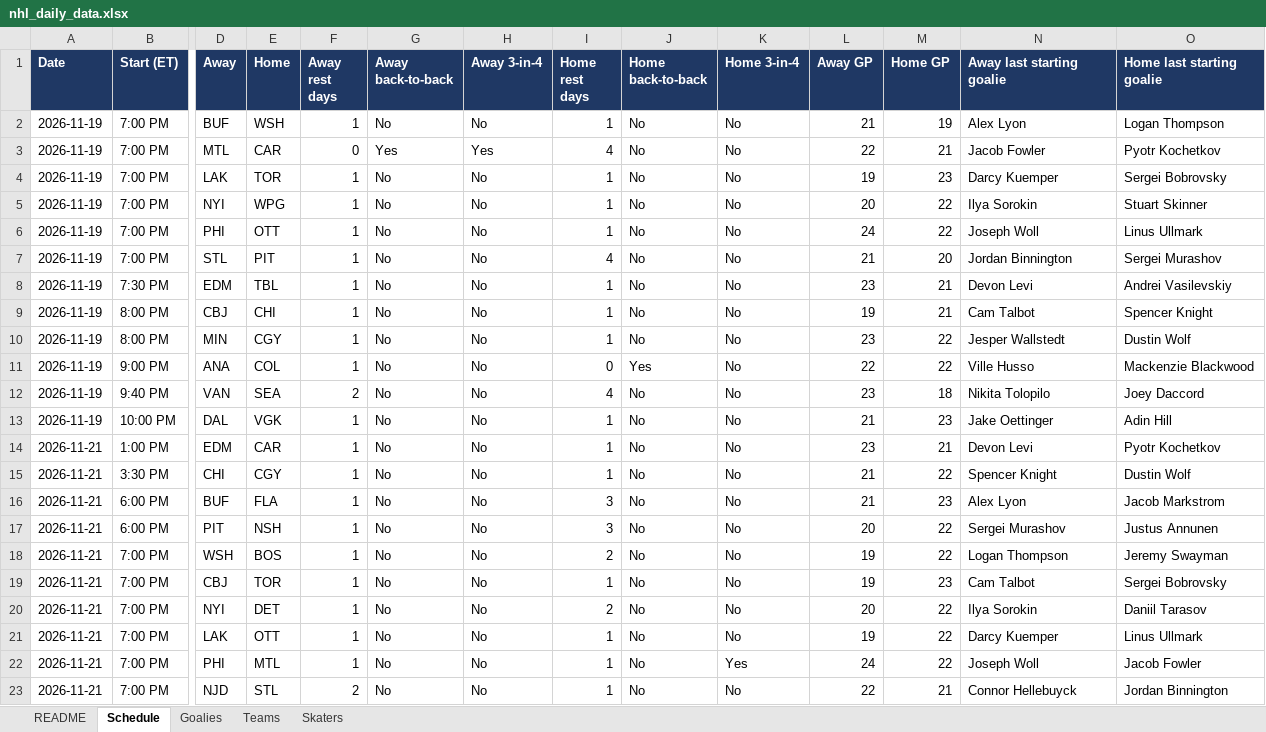
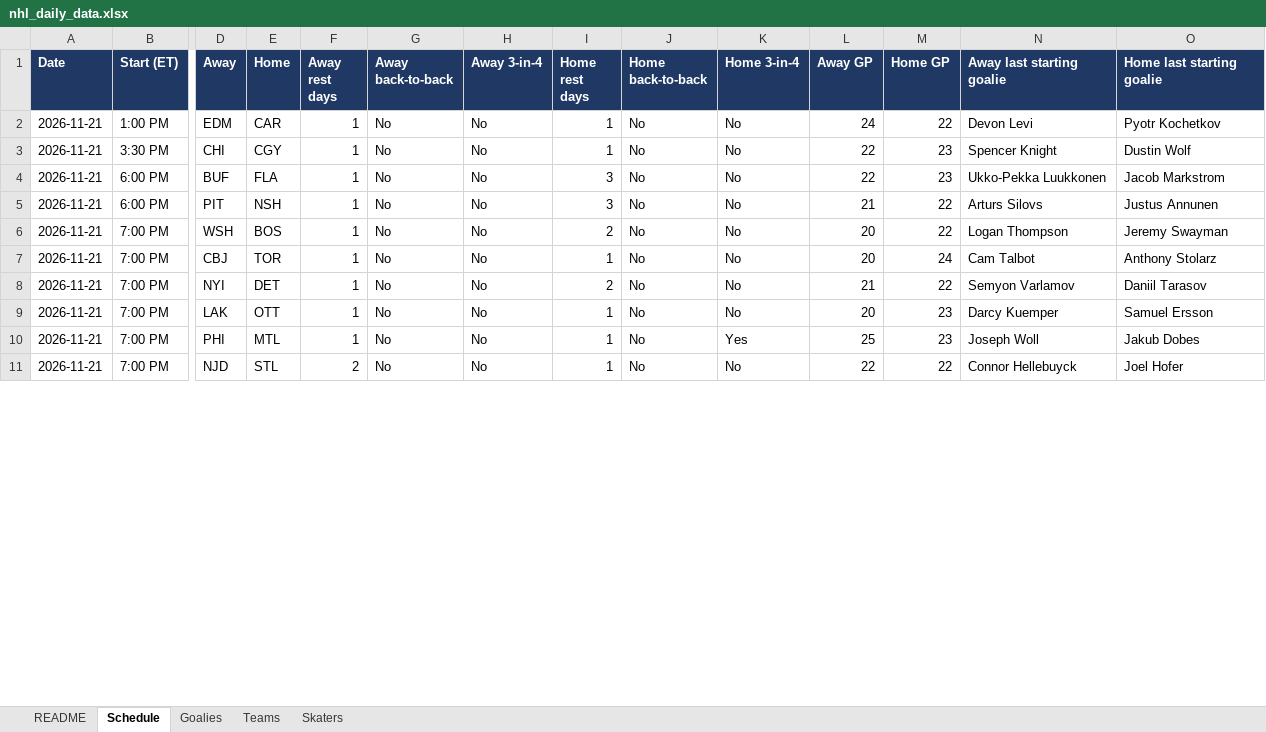
Before and after one commit to vimmer77/nhl-data, an Excel workbook: output/nhl_daily_data.xlsx, sheet Schedule, drawn as a sheet; only a part is shown, gaps mark what is left out; values as stored, in another font and other column widths than the file's, no borders; removed rows and columns are numbered as before the commit, all else as after; rows hold the shown columns only; the diff covers the shown part only; the diff names each change by its address in the sheet, - before the commit and + after, or states it on an @@ line.

```diff
--- a/output/nhl_daily_data.xlsx (sheet Schedule)
+++ b/output/nhl_daily_data.xlsx (sheet Schedule)
-row 2: 2026-11-19 | 7:00 PM | BUF | WSH | 1 | No | No | 1 | No | No | 21 | 19 | Alex Lyon | Logan Thompson
-row 3: 2026-11-19 | 7:00 PM | MTL | CAR | 0 | Yes | Yes | 4 | No | No | 22 | 21 | Jacob Fowler | Pyotr Kochetkov
-row 4: 2026-11-19 | 7:00 PM | LAK | TOR | 1 | No | No | 1 | No | No | 19 | 23 | Darcy Kuemper | Sergei Bobrovsky
-row 5: 2026-11-19 | 7:00 PM | NYI | WPG | 1 | No | No | 1 | No | No | 20 | 22 | Ilya Sorokin | Stuart Skinner
-row 6: 2026-11-19 | 7:00 PM | PHI | OTT | 1 | No | No | 1 | No | No | 24 | 22 | Joseph Woll | Linus Ullmark
-row 7: 2026-11-19 | 7:00 PM | STL | PIT | 1 | No | No | 4 | No | No | 21 | 20 | Jordan Binnington | Sergei Murashov
-row 8: 2026-11-19 | 7:30 PM | EDM | TBL | 1 | No | No | 1 | No | No | 23 | 21 | Devon Levi | Andrei Vasilevskiy
-row 9: 2026-11-19 | 8:00 PM | CBJ | CHI | 1 | No | No | 1 | No | No | 19 | 21 | Cam Talbot | Spencer Knight
-row 10: 2026-11-19 | 8:00 PM | MIN | CGY | 1 | No | No | 1 | No | No | 23 | 22 | Jesper Wallstedt | Dustin Wolf
-row 11: 2026-11-19 | 9:00 PM | ANA | COL | 1 | No | No | 0 | Yes | No | 22 | 22 | Ville Husso | Mackenzie Blackwood
-row 12: 2026-11-19 | 9:40 PM | VAN | SEA | 2 | No | No | 4 | No | No | 23 | 18 | Nikita Tolopilo | Joey Daccord
-row 13: 2026-11-19 | 10:00 PM | DAL | VGK | 1 | No | No | 1 | No | No | 21 | 23 | Jake Oettinger | Adin Hill
-L2 (Away GP): 23
+L2 (Away GP): 24
-M2 (Home GP): 21
+M2 (Home GP): 22
-L3:L4 (Away GP): 21
+L3:L4 (Away GP): 22
-M3 (Home GP): 22
+M3 (Home GP): 23
-N4 (Away last starting goalie): Alex Lyon
+N4 (Away last starting goalie): Ukko-Pekka Luukkonen
-L5 (Away GP): 20
+L5 (Away GP): 21
-N5 (Away last starting goalie): Sergei Murashov
+N5 (Away last starting goalie): Arturs Silovs
-L6:L7 (Away GP): 19
+L6:L7 (Away GP): 20
-M7 (Home GP): 23
+M7 (Home GP): 24
-O7 (Home last starting goalie): Sergei Bobrovsky
+O7 (Home last starting goalie): Anthony Stolarz
-L8 (Away GP): 20
+L8 (Away GP): 21
-N8 (Away last starting goalie): Ilya Sorokin
+N8 (Away last starting goalie): Semyon Varlamov
-L9 (Away GP): 19
+L9 (Away GP): 20
-M9:M10 (Home GP): 22
+M9:M10 (Home GP): 23
-O9 (Home last starting goalie): Linus Ullmark
+O9 (Home last starting goalie): Samuel Ersson
-L10 (Away GP): 24
+L10 (Away GP): 25
-O10 (Home last starting goalie): Jacob Fowler
+O10 (Home last starting goalie): Jakub Dobes
-M11 (Home GP): 21
+M11 (Home GP): 22
-O11 (Home last starting goalie): Jordan Binnington
+O11 (Home last starting goalie): Joel Hofer
```
Also changed, not shown: 5 added rows and 10 edited cells elsewhere in this sheet, sheet Skaters, sheet Goalies, sheet Teams, sheet README, 11 other files.
